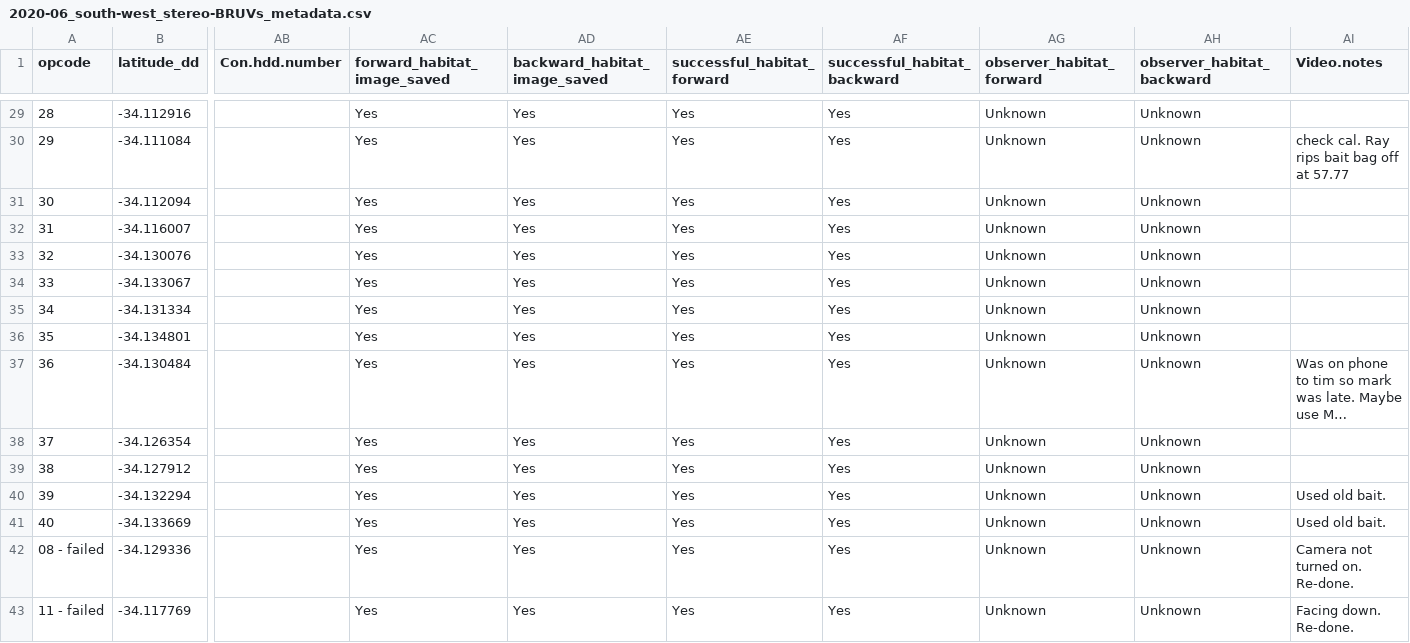
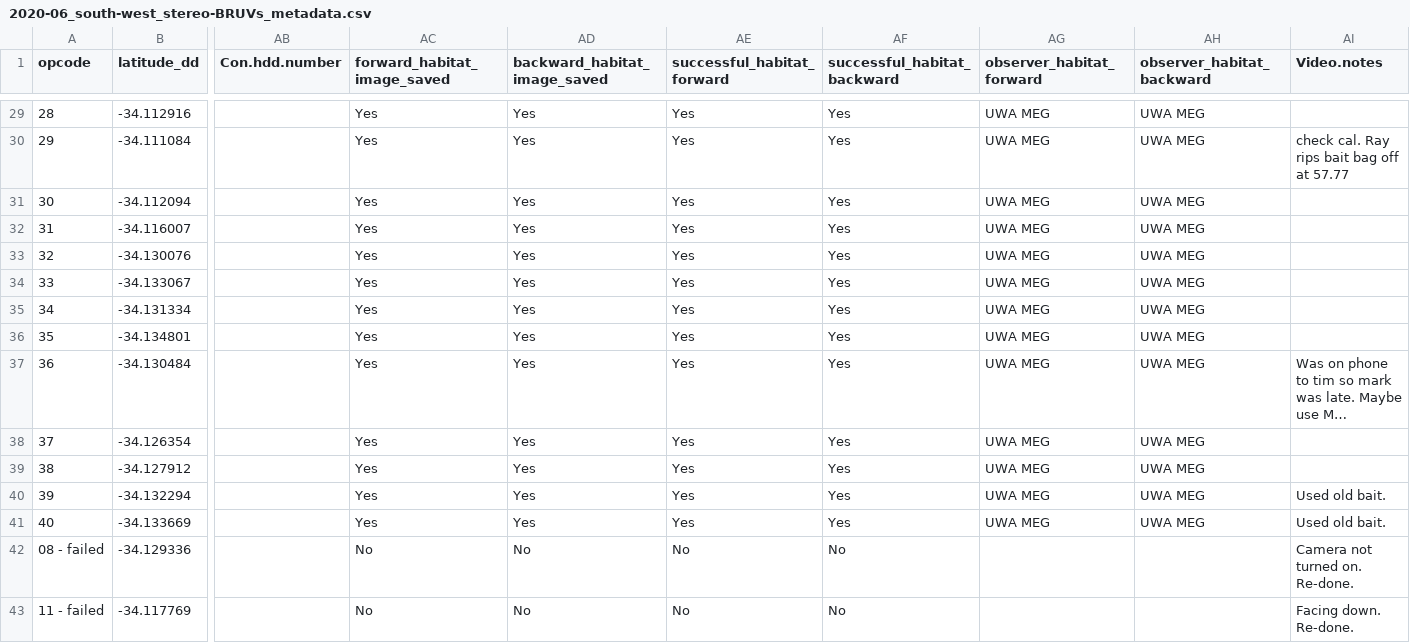
Before and after one commit to UWA-Marine-Ecology-Group-syntheses/formatting-transectmeasure-habitat, a CSV file: data/2020-06_south-west_stereo-BRUVs/2020-06_south-west_stereo-BRUVs_metadata.csv, drawn as a sheet; only a part is shown, gaps mark what is left out; long unchanged cells end in …; the diff covers the shown part only; the diff names each change by its address in the sheet, - before the commit and + after, or states it on an @@ line.

```diff
--- a/data/2020-06_south-west_stereo-BRUVs/2020-06_south-west_stereo-BRUVs_metadata.csv
+++ b/data/2020-06_south-west_stereo-BRUVs/2020-06_south-west_stereo-BRUVs_metadata.csv
-AG29:AG41 (observer_habitat_forward): Unknown
+AG29:AG41 (observer_habitat_forward): UWA MEG
-AH29:AH41 (observer_habitat_backward): Unknown
+AH29:AH41 (observer_habitat_backward): UWA MEG
-AC42:AC43 (forward_habitat_image_saved): Yes
+AC42:AC43 (forward_habitat_image_saved): No
-AD42:AD43 (backward_habitat_image_saved): Yes
+AD42:AD43 (backward_habitat_image_saved): No
-AE42:AE43 (successful_habitat_forward): Yes
+AE42:AE43 (successful_habitat_forward): No
-AF42:AF43 (successful_habitat_backward): Yes
+AF42:AF43 (successful_habitat_backward): No
-AG42:AG43 (observer_habitat_forward): Unknown
+AG42:AG43 (observer_habitat_forward): (empty)
-AH42:AH43 (observer_habitat_backward): Unknown
+AH42:AH43 (observer_habitat_backward): (empty)
```
Also changed, not shown: 53 edited cells elsewhere in this file, data/2021-05_Abrolhos_stereo-BRUVs/2021-05_Abrolhos_stereo-BRUVs_metadata.csv, data/to upload/2020-06_south-west_stereo-BRUVs_benthos-count.csv, 3 other files.
